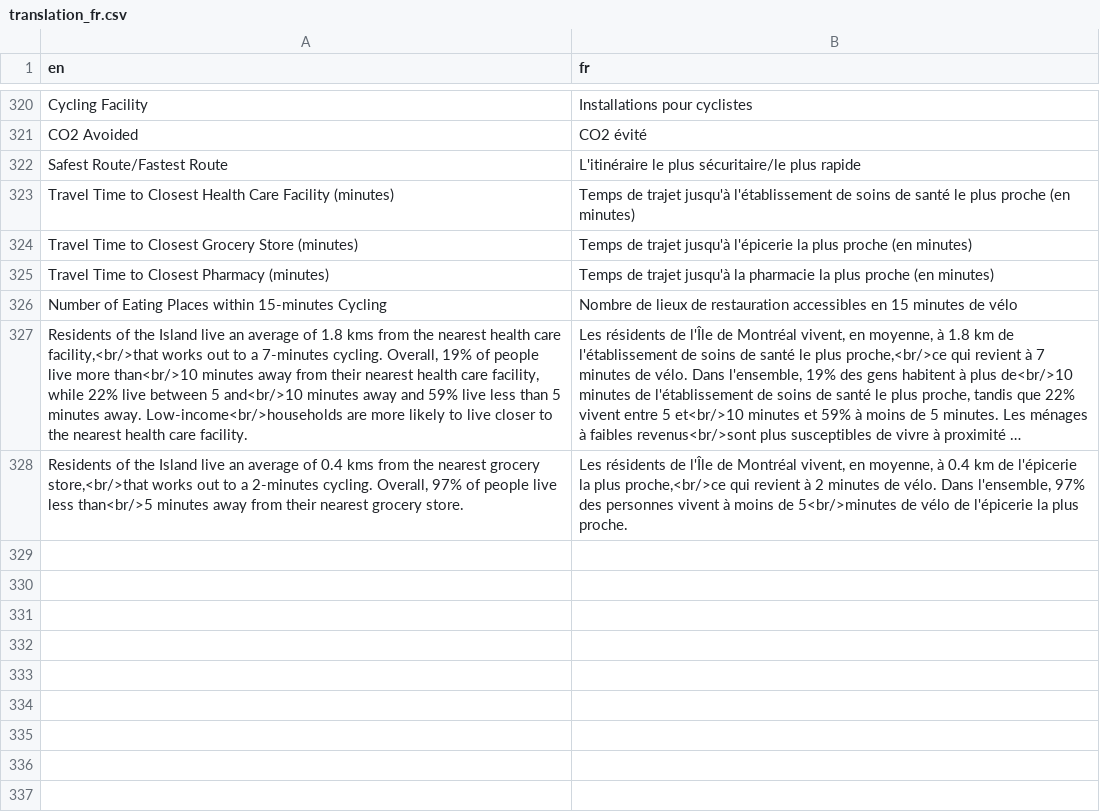
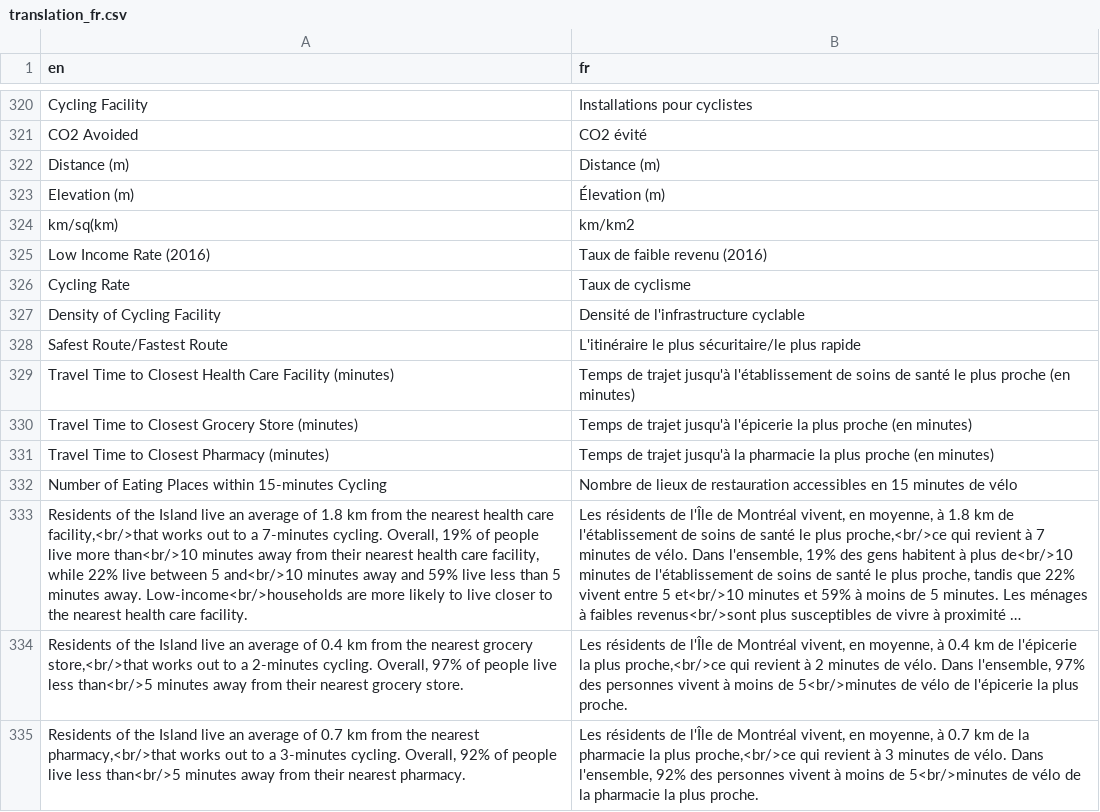
Before and after one commit to ttuff/SUS2020, a CSV file: translations/translation_fr.csv, drawn as a sheet; only a part is shown, gaps mark what is left out; long unchanged cells end in …; addresses are those after the commit; the diff names each change by its address in the sheet, - before the commit and + after, or states it on an @@ line.

Commit message:
Finished translation of the accessibility module

```diff
--- a/translations/translation_fr.csv
+++ b/translations/translation_fr.csv
+row 322: Distance (m) | Distance (m)
+row 323: Elevation (m) | Élevation (m)
+row 324: km/sq(km) | km/km2
+row 325: Low Income Rate (2016) | Taux de faible revenu (2016)
+row 326: Cycling Rate | Taux de cyclisme
+row 327: Density of Cycling Facility | Densité de l'infrastructure cyclable
-A333 (en): …of 1.8 kms from the…
+A333 (en): …of 1.8 km from the…
-A334 (en): …of 0.4 kms from the…
+A334 (en): …of 0.4 km from the…
+row 335: Residents of the Island live an average of 0.7 km from the nearest pharmacy,<br/>that works out to a 3-minutes cycling. Overall, 92% of people live less than<br/>5 minutes away from their nearest pharmacy. | Les résidents de l'Île de Montréal vivent, en moyenne, à 0.7 km de la pharmacie la plus proche,<br/>ce qui revient à 3 minutes de vélo. Dans l'ensemble, 92% des personnes vivent à moins de 5<br/>minutes de vélo de la pharmacie la plus proche.
```
Also changed, not shown: 1 other file.
